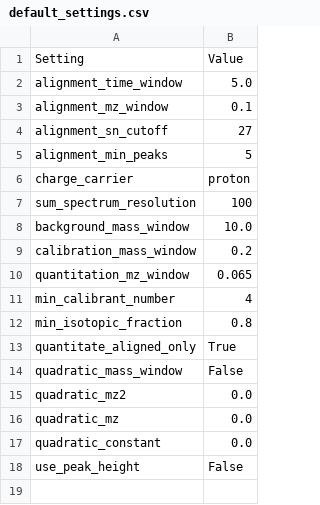
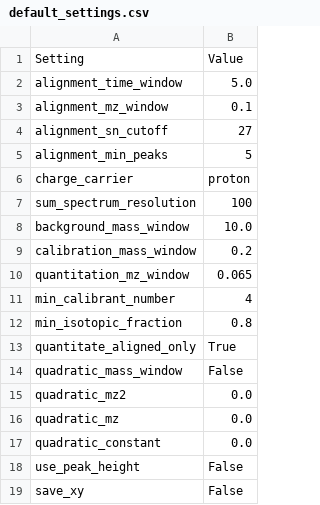
Before and after one commit to stainawarijar/SweetSuite, a CSV file: sweet_suite/resources/templates/default_settings.csv, drawn as a sheet.

Commit message:
Add save_xy False in default settings

```diff
--- a/sweet_suite/resources/templates/default_settings.csv
+++ b/sweet_suite/resources/templates/default_settings.csv
@@ -18 +18,2 @@ quadratic_constant,0.0
 use_peak_height,False
+save_xy,False
```
